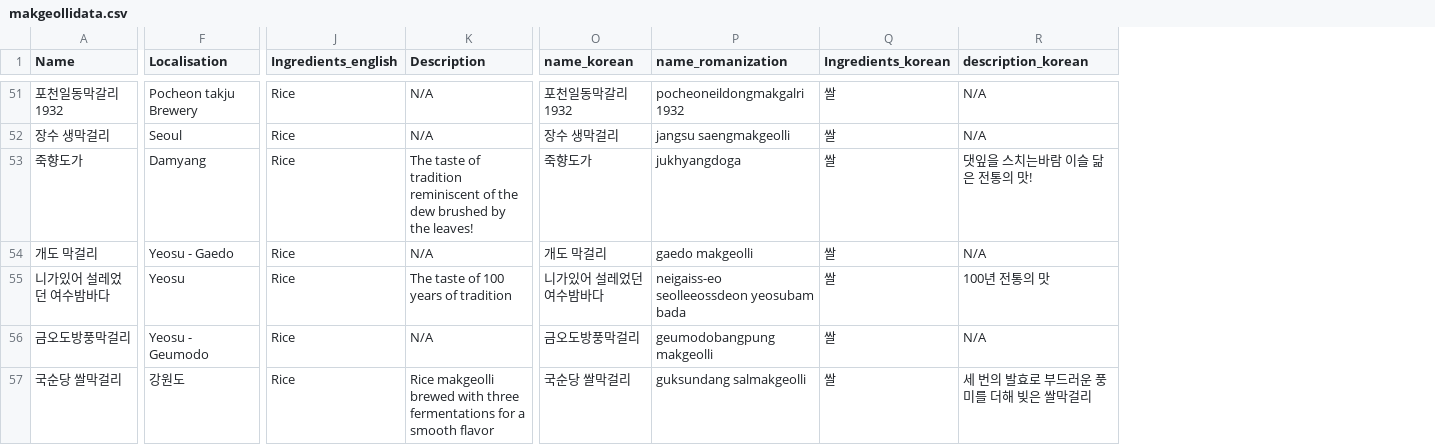
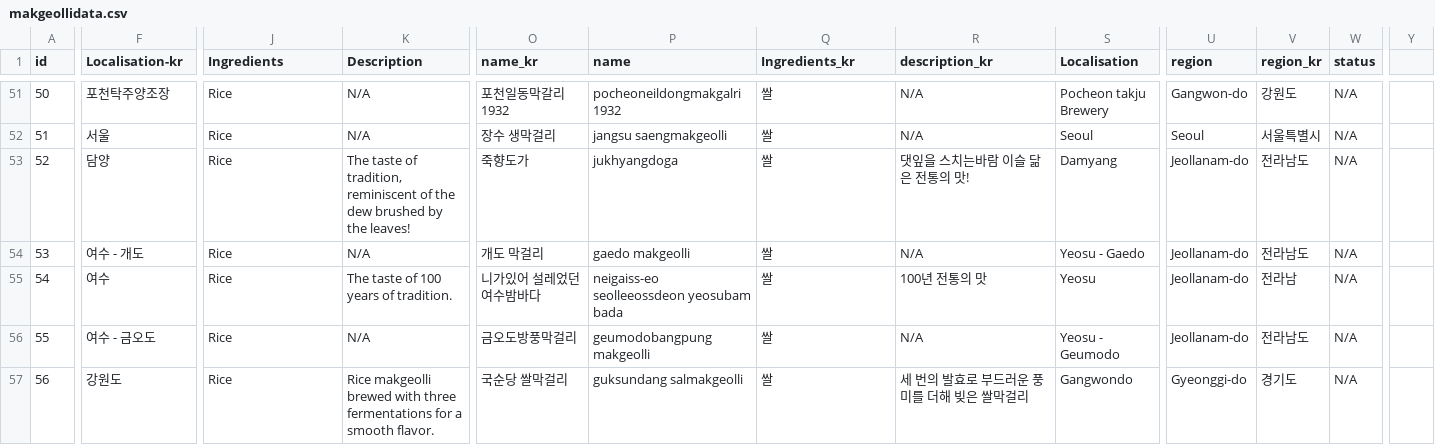
Before and after one commit to Jujulis18/MakgeolliGuruApp, a CSV file: MakgeolliGuru/app/src/main/res/raw/makgeollidata.csv, drawn as a sheet; only a part is shown, gaps mark what is left out; removed rows and columns are numbered as before the commit, all else as after; the diff covers the shown part only; the diff names each change by its address in the sheet, - before the commit and + after, or states it on an @@ line.

```diff
--- a/MakgeolliGuru/app/src/main/res/raw/makgeollidata.csv
+++ b/MakgeolliGuru/app/src/main/res/raw/makgeollidata.csv
-column A (Name), rows 51-57: 포천일동막갈리 1932 | 장수 생막걸리 | 죽향도가 | 개도 막걸리 | 니가있어 설레었던 여수밤바다 | 금오도방풍막걸리 | 국순당 쌀막걸리
+column A (id), rows 51-57: 50 | 51 | 52 | 53 | 54 | 55 | 56
+column S (Localisation), rows 51-57: Pocheon takju Brewery | Seoul | Damyang | Yeosu - Gaedo | Yeosu | Yeosu - Geumodo | Gangwondo
+column U (region), rows 51-57: Gangwon-do | Seoul | Jeollanam-do | Jeollanam-do | Jeollanam-do | Jeollanam-do | Gyeonggi-do
+column V (region_kr), rows 51-57: 강원도 | 서울특별시 | 전라남도 | 전라남도 | 전라남 | 전라남도 | 경기도
+column W (status), rows 51-57: all N/A
+column Y, empty
-F1: Localisation
+F1: Localisation-kr
-J1: Ingredients_english
+J1: Ingredients
-O1: name_korean
+O1: name_kr
-P1: name_romanization
+P1: name
-Q1: Ingredients_korean
+Q1: Ingredients_kr
-R1: description_korean
+R1: description_kr
-F51 (Localisation-kr): Pocheon takju Brewery
+F51 (Localisation-kr): 포천탁주양조장
-F52 (Localisation-kr): Seoul
+F52 (Localisation-kr): 서울
-F53 (Localisation-kr): Damyang
+F53 (Localisation-kr): 담양
-K53 (Description): …taste of tradition reminiscent of…
+K53 (Description): …taste of tradition, reminiscent of…
-F54 (Localisation-kr): Yeosu - Gaedo
+F54 (Localisation-kr): 여수 - 개도
-F55 (Localisation-kr): Yeosu
+F55 (Localisation-kr): 여수
-K55 (Description): The taste of 100 years of tradition
+K55 (Description): The taste of 100 years of tradition.
-F56 (Localisation-kr): Yeosu - Geumodo
+F56 (Localisation-kr): 여수 - 금오도
-K57 (Description): …a smooth flavor
+K57 (Description): …a smooth flavor.
```
Also changed, not shown: 1 added column and 121 edited cells elsewhere in this file, MakgeolliGuru/app/src/main/res/raw/makgeolliarticle.csv, 43 other files.
